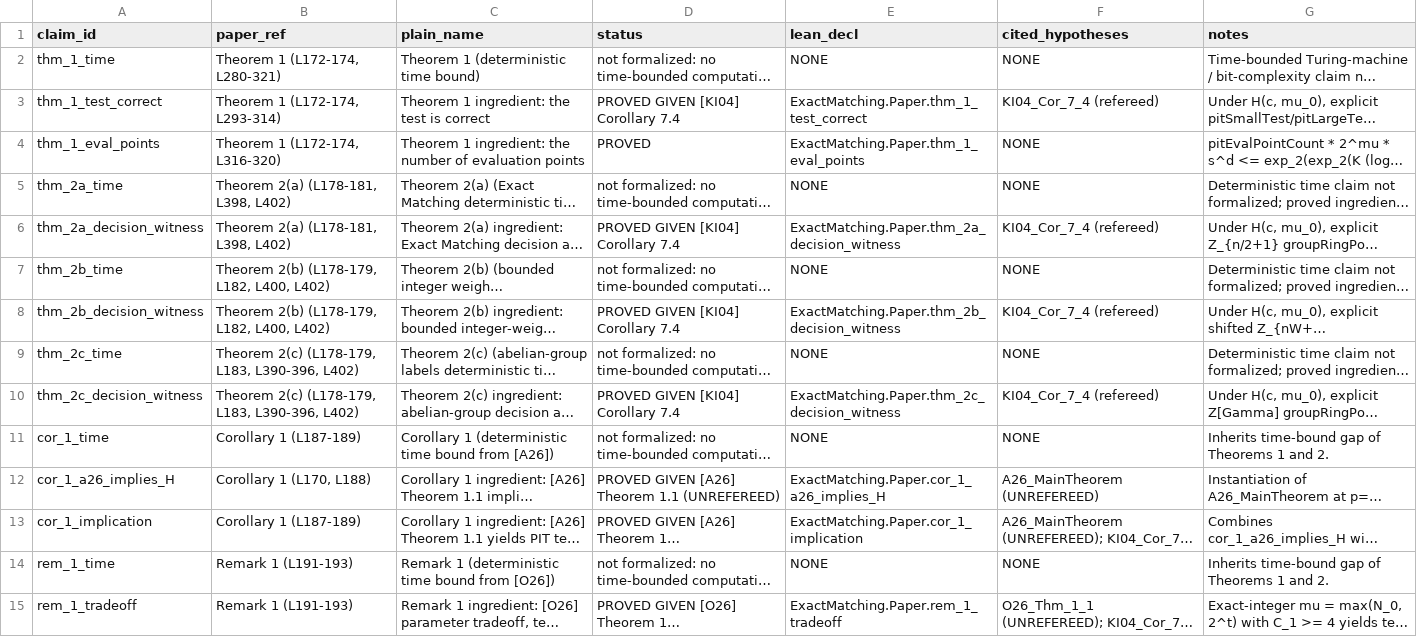
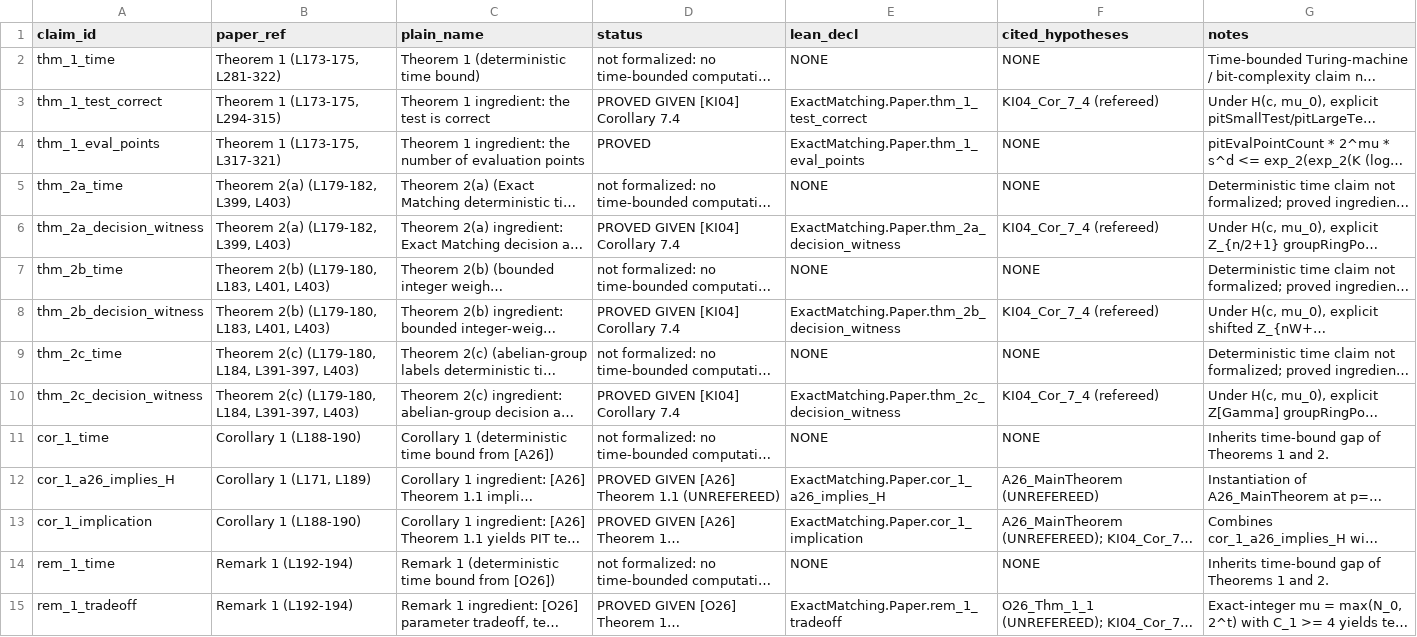
Before and after one commit to david44hello/paper_papadimitriou-yannakakis-1982-exact-matching, a TSV file: lean/CLAIM_MAP.tsv, drawn as a sheet; only a part is shown; long unchanged cells end in …; the diff covers the shown part only; the diff names each change by its address in the sheet, - before the commit and + after, or states it on an @@ line.

Commit message:
Align paper line references in claim map and audit table to frozen v1.90 TeX

```diff
--- a/lean/CLAIM_MAP.tsv
+++ b/lean/CLAIM_MAP.tsv
-B2 (paper_ref): Theorem 1 (L172-174, L280-321)
+B2 (paper_ref): Theorem 1 (L173-175, L281-322)
-B3 (paper_ref): Theorem 1 (L172-174, L293-314)
+B3 (paper_ref): Theorem 1 (L173-175, L294-315)
-B4 (paper_ref): Theorem 1 (L172-174, L316-320)
+B4 (paper_ref): Theorem 1 (L173-175, L317-321)
-B5:B6 (paper_ref): Theorem 2(a) (L178-181, L398, L402)
+B5:B6 (paper_ref): Theorem 2(a) (L179-182, L399, L403)
-B7:B8 (paper_ref): Theorem 2(b) (L178-179, L182, L400, L402)
+B7:B8 (paper_ref): Theorem 2(b) (L179-180, L183, L401, L403)
-B9:B10 (paper_ref): Theorem 2(c) (L178-179, L183, L390-396, L402)
+B9:B10 (paper_ref): Theorem 2(c) (L179-180, L184, L391-397, L403)
-B11 (paper_ref): Corollary 1 (L187-189)
+B11 (paper_ref): Corollary 1 (L188-190)
-B12 (paper_ref): Corollary 1 (L170, L188)
+B12 (paper_ref): Corollary 1 (L171, L189)
-B13 (paper_ref): Corollary 1 (L187-189)
+B13 (paper_ref): Corollary 1 (L188-190)
-B14:B15 (paper_ref): Remark 1 (L191-193)
+B14:B15 (paper_ref): Remark 1 (L192-194)
```
Also changed, not shown: 31 edited cells elsewhere in this file, 2 other files.
